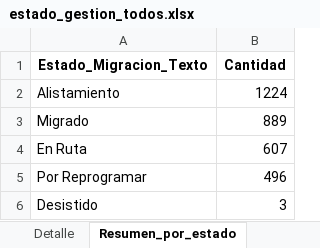
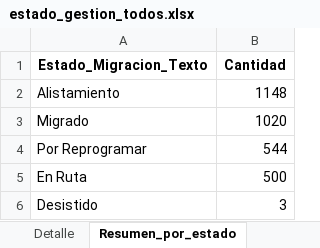
Before and after one commit to slenis01/Gestion_migracion_tablero, an Excel workbook: Resultado/estado_gestion_todos.xlsx, sheet Resumen_por_estado, drawn as a sheet; values as stored, in another font and other column widths than the file's, no borders; removed rows and columns are numbered as before the commit, all else as after; the diff names each change by its address in the sheet, - before the commit and + after, or states it on an @@ line.

```diff
--- a/Resultado/estado_gestion_todos.xlsx (sheet Resumen_por_estado)
+++ b/Resultado/estado_gestion_todos.xlsx (sheet Resumen_por_estado)
-B2 (Cantidad): 1224
+B2 (Cantidad): 1148
-B3 (Cantidad): 889
+B3 (Cantidad): 1020
-row 4: En Ruta | 607
-B4 (Cantidad): 496
+B4 (Cantidad): 544
+row 5: En Ruta | 500
```
Also changed, not shown: sheet Detalle.
